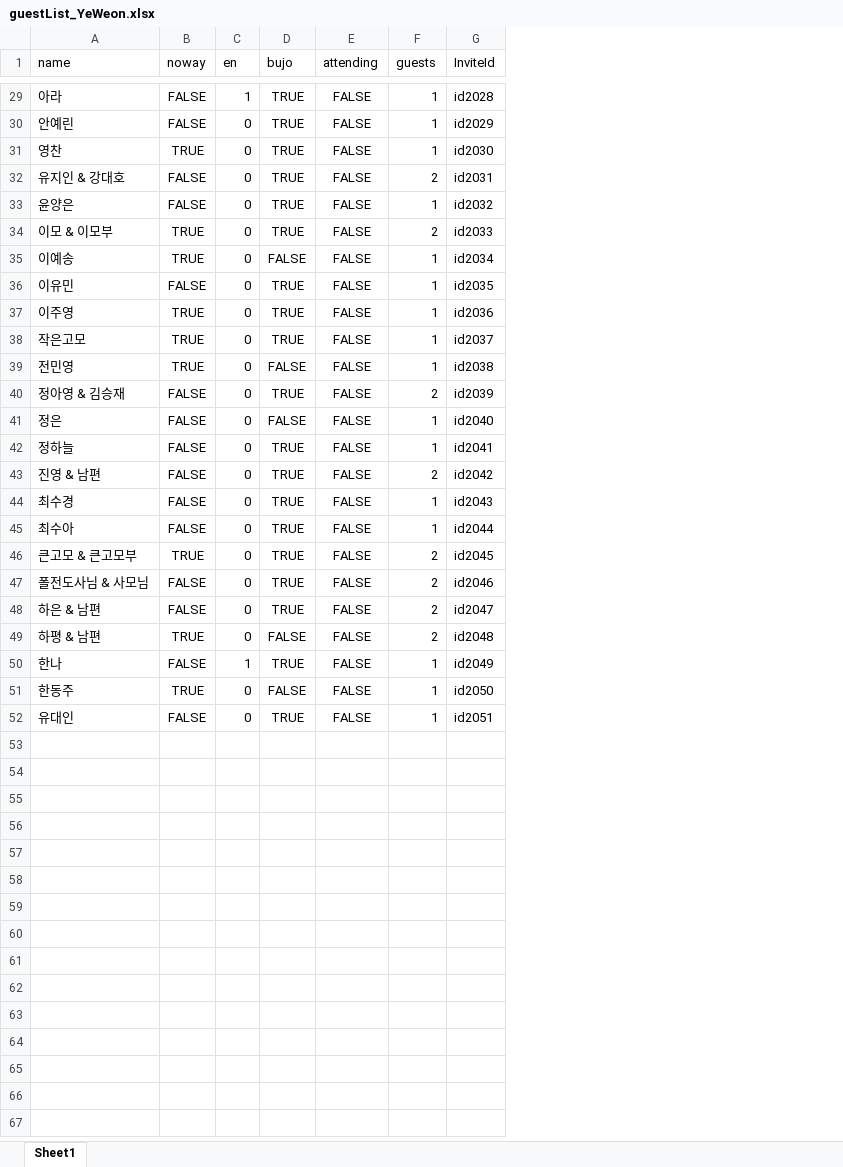
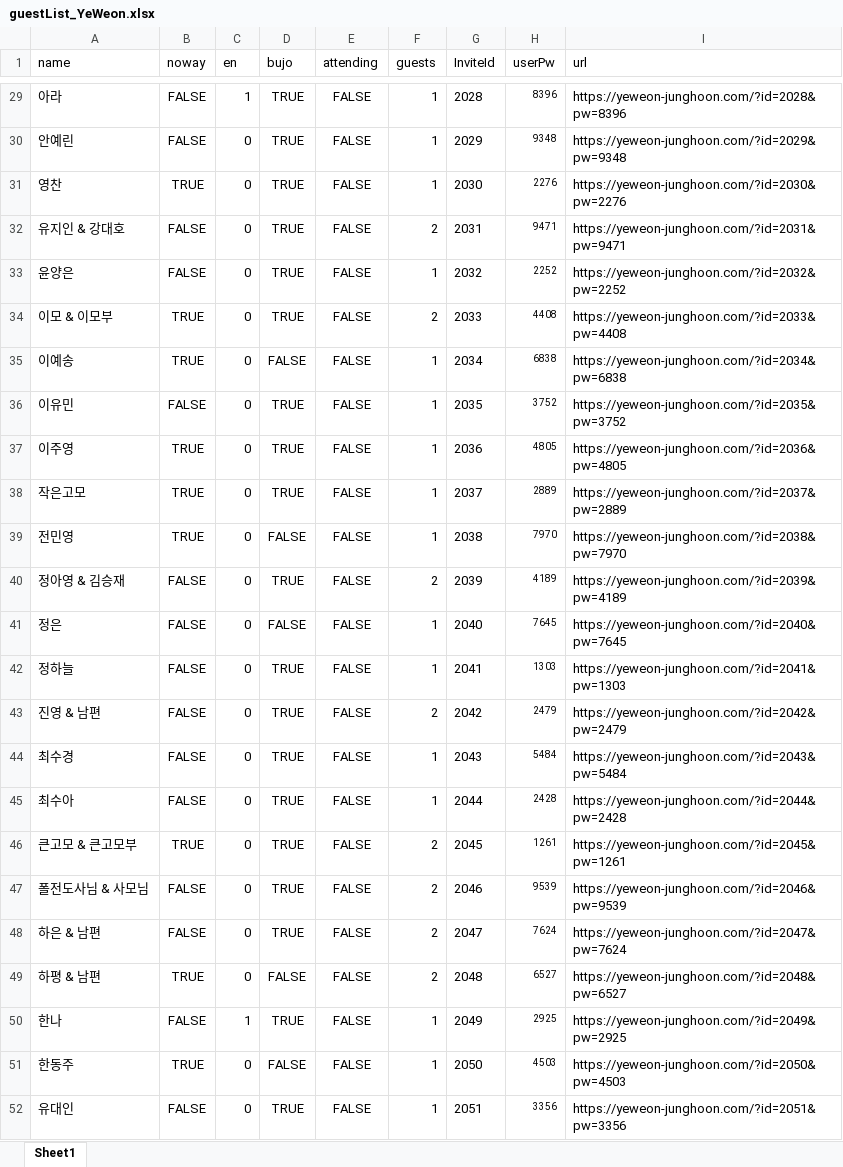
Before and after one commit to jhoonhan/mobile-wedding-invitation, an Excel workbook: guestList_YeWeon.xlsx, sheet Sheet1, drawn as a sheet; only a part is shown, gaps mark what is left out; values as stored, in another font and other column widths than the file's, no borders; the diff covers the shown part only; the diff names each change by its address in the sheet, - before the commit and + after, or states it on an @@ line.

```diff
--- a/guestList_YeWeon.xlsx (sheet Sheet1)
+++ b/guestList_YeWeon.xlsx (sheet Sheet1)
+column H (userPw), rows 29-52: 8396 | 9348 | 2276 | 9471 | 2252 | 4408 | 6838 | 3752 | 4805 | 2889 | 7970 | 4189 | 7645 | 1303 | 2479 | 5484 | 2428 | 1261 | 9539 | 7624 | 6527 | 2925 | 4503 | 3356
+column I (url), rows 29-52: https://yeweon-junghoon.com/?id=2028&pw=8396 | https://yeweon-junghoon.com/?id=2029&pw=9348 | https://yeweon-junghoon.com/?id=2030&pw=2276 | https://yeweon-junghoon.com/?id=2031&pw=9471 | https://yeweon-junghoon.com/?id=2032&pw=2252 | https://yeweon-junghoon.com/?id=2033&pw=4408 | https://yeweon-junghoon.com/?id=2034&pw=6838 | https://yeweon-junghoon.com/?id=2035&pw=3752 | https://yeweon-junghoon.com/?id=2036&pw=4805 | https://yeweon-junghoon.com/?id=2037&pw=2889 | https://yeweon-junghoon.com/?id=2038&pw=7970 | https://yeweon-junghoon.com/?id=2039&pw=4189 | https://yeweon-junghoon.com/?id=2040&pw=7645 | https://yeweon-junghoon.com/?id=2041&pw=1303 | https://yeweon-junghoon.com/?id=2042&pw=2479 | https://yeweon-junghoon.com/?id=2043&pw=5484 | https://yeweon-junghoon.com/?id=2044&pw=2428 | https://yeweon-junghoon.com/?id=2045&pw=1261 | https://yeweon-junghoon.com/?id=2046&pw=9539 | https://yeweon-junghoon.com/?id=2047&pw=7624 | https://yeweon-junghoon.com/?id=2048&pw=6527 | https://yeweon-junghoon.com/?id=2049&pw=2925 | https://yeweon-junghoon.com/?id=2050&pw=4503 | https://yeweon-junghoon.com/?id=2051&pw=3356
-G29 (InviteId): id2028
+G29 (InviteId): 2028
-G30 (InviteId): id2029
+G30 (InviteId): 2029
-G31 (InviteId): id2030
+G31 (InviteId): 2030
-G32 (InviteId): id2031
+G32 (InviteId): 2031
-G33 (InviteId): id2032
+G33 (InviteId): 2032
-G34 (InviteId): id2033
+G34 (InviteId): 2033
-G35 (InviteId): id2034
+G35 (InviteId): 2034
-G36 (InviteId): id2035
+G36 (InviteId): 2035
-G37 (InviteId): id2036
+G37 (InviteId): 2036
-G38 (InviteId): id2037
+G38 (InviteId): 2037
-G39 (InviteId): id2038
+G39 (InviteId): 2038
-G40 (InviteId): id2039
+G40 (InviteId): 2039
-G41 (InviteId): id2040
+G41 (InviteId): 2040
-G42 (InviteId): id2041
+G42 (InviteId): 2041
-G43 (InviteId): id2042
+G43 (InviteId): 2042
-G44 (InviteId): id2043
+G44 (InviteId): 2043
-G45 (InviteId): id2044
+G45 (InviteId): 2044
-G46 (InviteId): id2045
+G46 (InviteId): 2045
-G47 (InviteId): id2046
+G47 (InviteId): 2046
-G48 (InviteId): id2047
+G48 (InviteId): 2047
-G49 (InviteId): id2048
+G49 (InviteId): 2048
-G50 (InviteId): id2049
+G50 (InviteId): 2049
-G51 (InviteId): id2050
+G51 (InviteId): 2050
-G52 (InviteId): id2051
+G52 (InviteId): 2051
```
Also changed, not shown: 27 edited cells elsewhere in this sheet, 4 other files.
